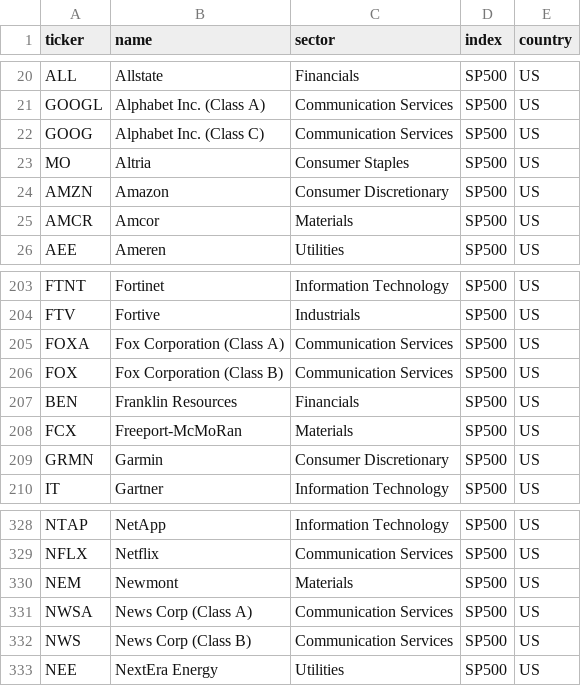
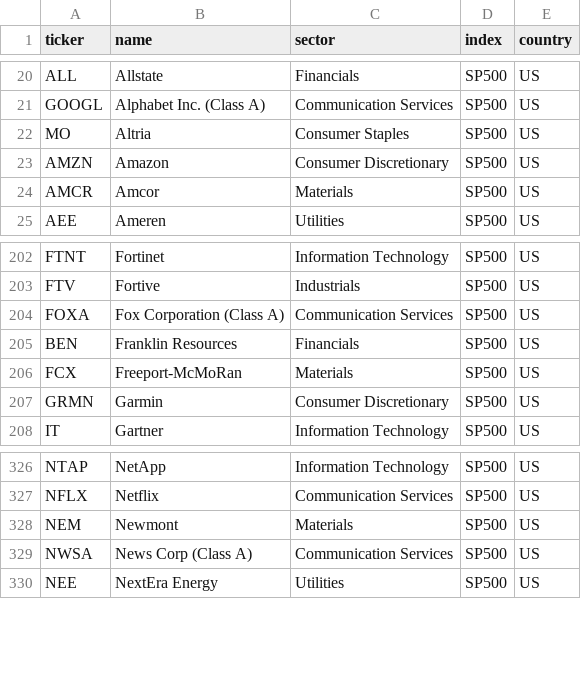
Before and after one commit to Manuel-Schmid/hackathon-financial-leadership, a CSV file: data/tickers.csv, drawn as a sheet; only a part is shown, gaps mark what is left out; the diff names each change by its address in the sheet, - before the commit and + after, or states it on an @@ line.

```diff
--- a/data/tickers.csv
+++ b/data/tickers.csv
-row 22: GOOG | Alphabet Inc. (Class C) | Communication Services | SP500 | US
-row 206: FOX | Fox Corporation (Class B) | Communication Services | SP500 | US
-row 332: NWS | News Corp (Class B) | Communication Services | SP500 | US
```
Also changed, not shown: data/raw/sp500.csv, 5 other files.
